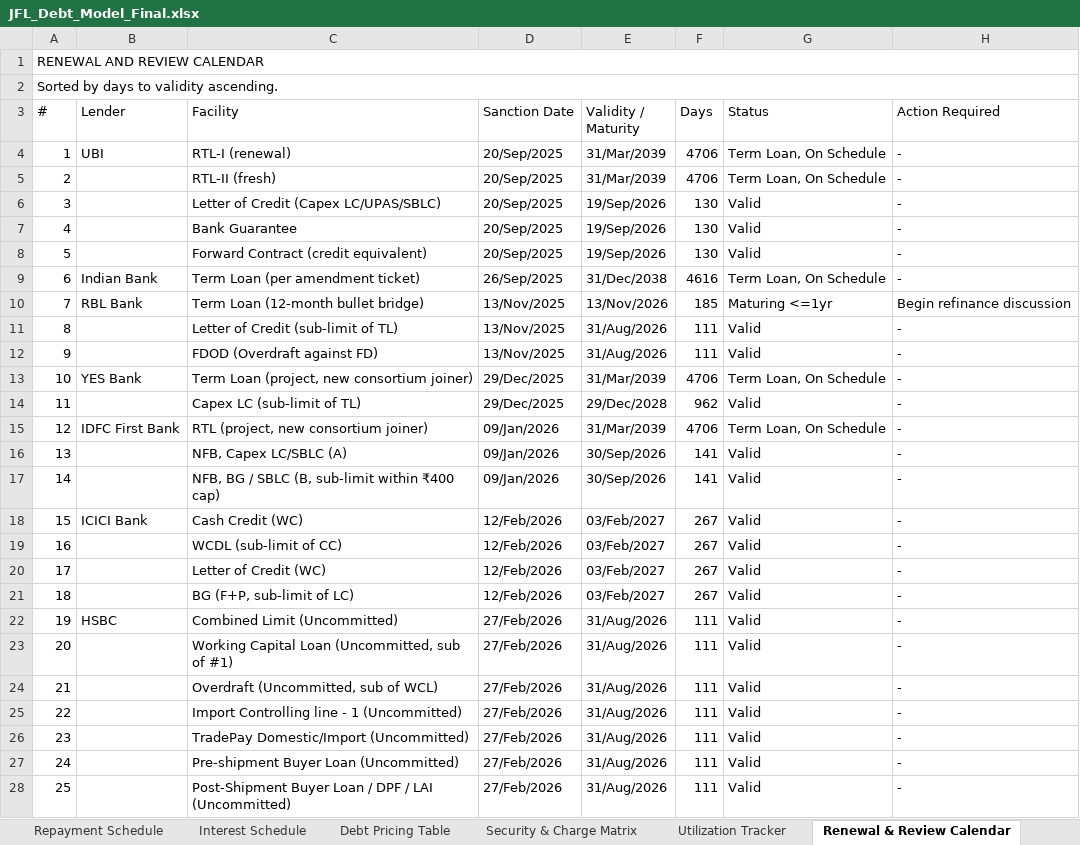
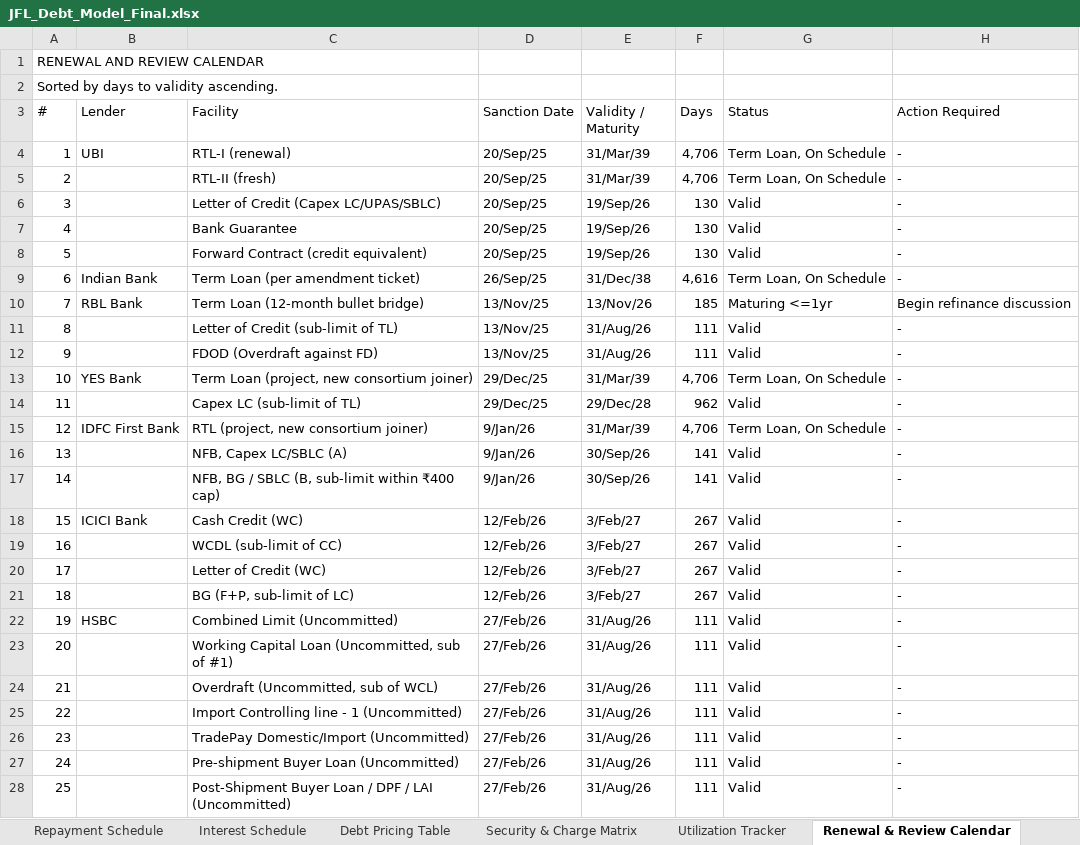
Before and after one commit to divyanshuvatsa/jfl_dash, an Excel workbook: JFL_Debt_Model_Final.xlsx, sheet Renewal & Review Calendar, drawn as a sheet; only a part is shown; values as stored, in another font and other column widths than the file's, no cell formats; conditional formats not drawn; removed rows and columns are numbered as before the commit, all else as after; the diff covers the shown part only; the diff names each change by its address in the sheet, - before the commit and + after, or states it on an @@ line.

```diff
--- a/JFL_Debt_Model_Final.xlsx (sheet Renewal & Review Calendar)
+++ b/JFL_Debt_Model_Final.xlsx (sheet Renewal & Review Calendar)
-A1:H1 merged
-A2:H2 merged
-D4:D8 (Sanction Date): 20/Sep/2025
+D4:D8 (Sanction Date): 20/Sep/25
-E4:E5 (Validity / Maturity): 31/Mar/2039
+E4:E5 (Validity / Maturity): 31/Mar/39
-F4:F5 (Days): 4706
+F4:F5 (Days): 4,706
-E6:E8 (Validity / Maturity): 19/Sep/2026
+E6:E8 (Validity / Maturity): 19/Sep/26
-D9 (Sanction Date): 26/Sep/2025
+D9 (Sanction Date): 26/Sep/25
-E9 (Validity / Maturity): 31/Dec/2038
+E9 (Validity / Maturity): 31/Dec/38
-F9 (Days): 4616
+F9 (Days): 4,616
-D10:D12 (Sanction Date): 13/Nov/2025
+D10:D12 (Sanction Date): 13/Nov/25
-E10 (Validity / Maturity): 13/Nov/2026
+E10 (Validity / Maturity): 13/Nov/26
-E11:E12 (Validity / Maturity): 31/Aug/2026
+E11:E12 (Validity / Maturity): 31/Aug/26
-D13:D14 (Sanction Date): 29/Dec/2025
+D13:D14 (Sanction Date): 29/Dec/25
-E13 (Validity / Maturity): 31/Mar/2039
+E13 (Validity / Maturity): 31/Mar/39
-F13 (Days): 4706
+F13 (Days): 4,706
-E14 (Validity / Maturity): 29/Dec/2028
+E14 (Validity / Maturity): 29/Dec/28
-D15:D17 (Sanction Date): 09/Jan/2026
+D15:D17 (Sanction Date): 9/Jan/26
-E15 (Validity / Maturity): 31/Mar/2039
+E15 (Validity / Maturity): 31/Mar/39
-F15 (Days): 4706
+F15 (Days): 4,706
-E16:E17 (Validity / Maturity): 30/Sep/2026
+E16:E17 (Validity / Maturity): 30/Sep/26
-D18:D21 (Sanction Date): 12/Feb/2026
+D18:D21 (Sanction Date): 12/Feb/26
-E18:E21 (Validity / Maturity): 03/Feb/2027
+E18:E21 (Validity / Maturity): 3/Feb/27
-D22:D28 (Sanction Date): 27/Feb/2026
+D22:D28 (Sanction Date): 27/Feb/26
-E22:E28 (Validity / Maturity): 31/Aug/2026
+E22:E28 (Validity / Maturity): 31/Aug/26
```
Also changed, not shown: 1 added row, 1 removed row and 45 edited cells elsewhere in this sheet, sheet Dashboard, sheet Repayment Schedule, sheet Market-Practice Assumptions, sheet TEV Inputs, sheet Notes, sheet Non-Fund Based Facilities, 4 more sheets, cell formats, hidden cells.
